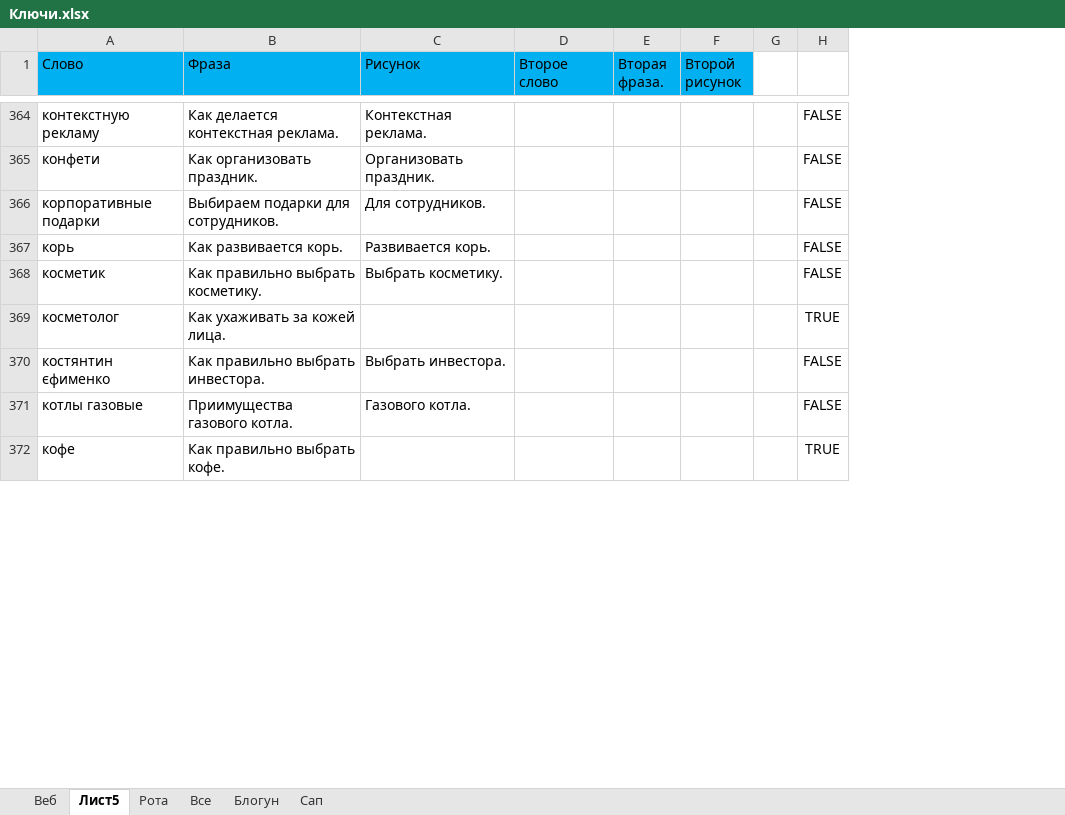
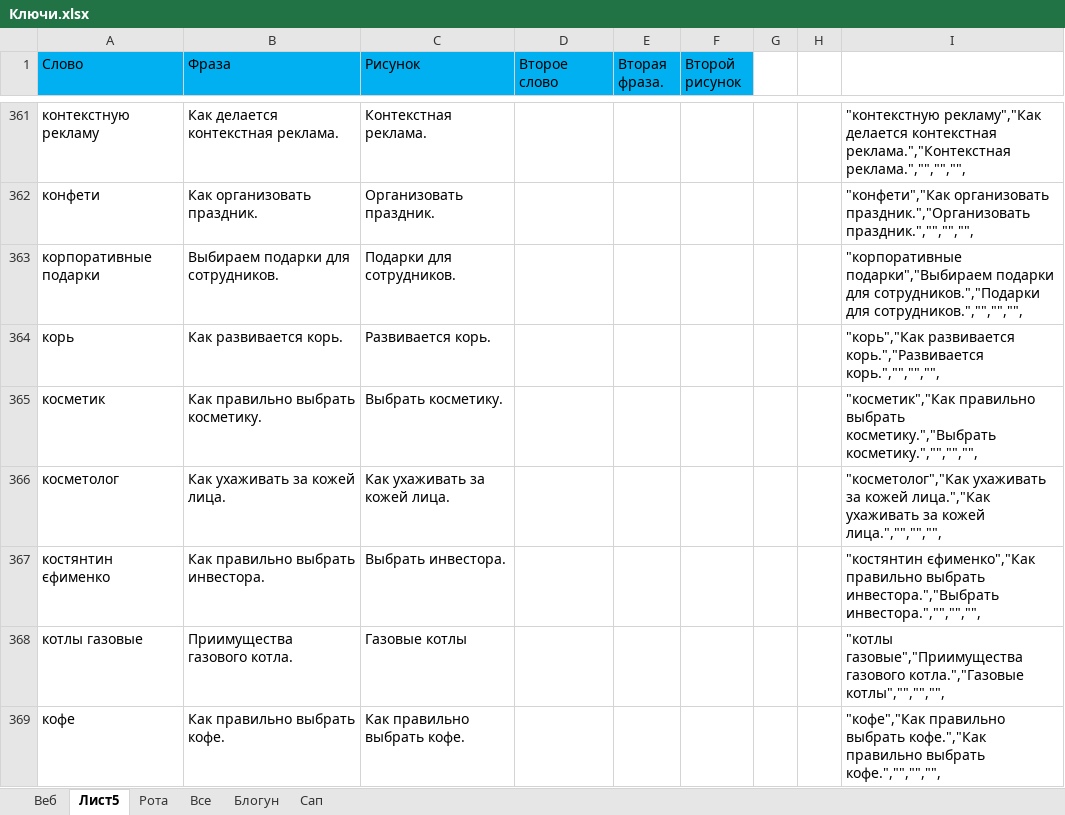
Before and after one commit to Goodron1981/MyMacros-master, an Excel workbook: Ключи.xlsx, sheet Лист5, drawn as a sheet; only a part is shown, gaps mark what is left out; values as stored, in another font and other column widths than the file's, no borders; removed rows and columns are numbered as before the commit, all else as after; the diff covers the shown part only; the diff names each change by its address in the sheet, - before the commit and + after, or states it on an @@ line.

```diff
--- a/Ключи.xlsx (sheet Лист5)
+++ b/Ключи.xlsx (sheet Лист5)
-column G, empty
-column H, rows 364-372: FALSE | FALSE | FALSE | FALSE | FALSE | TRUE | FALSE | FALSE | TRUE
+column G, empty
+column H, empty
+column I, rows 361-369: "контекстную рекламу","Как делается контекстная реклама.","Контекстная реклама.","","","", | "конфети","Как организовать праздник.","Организовать праздник.","","","", | "корпоративные подарки","Выбираем подарки для сотрудников.","Подарки для сотрудников.","","","", | "корь","Как развивается корь.","Развивается корь.","","","", | "косметик","Как правильно выбрать косметику.","Выбрать косметику.","","","", | "косметолог","Как ухаживать за кожей лица.","Как ухаживать за кожей лица.","","","", | "костянтин єфименко","Как правильно выбрать инвестора.","Выбрать инвестора.","","","", | "котлы газовые","Приимущества газового котла.","Газовые котлы","","","", | "кофе","Как правильно выбрать кофе.","Как правильно выбрать кофе.","","","",
-C363 (Рисунок): Для сотрудников.
+C363 (Рисунок): Подарки для сотрудников.
-C366 (Рисунок): (empty)
+C366 (Рисунок): Как ухаживать за кожей лица.
-C368 (Рисунок): Газового котла.
+C368 (Рисунок): Газовые котлы
-C369 (Рисунок): (empty)
+C369 (Рисунок): Как правильно выбрать кофе.
```
Also changed, not shown: 2 added rows, 5 removed rows, 14 moved rows, 236 edited cells and cell formats elsewhere in this sheet, Test_Blogun.xlsm, 3 other files.
